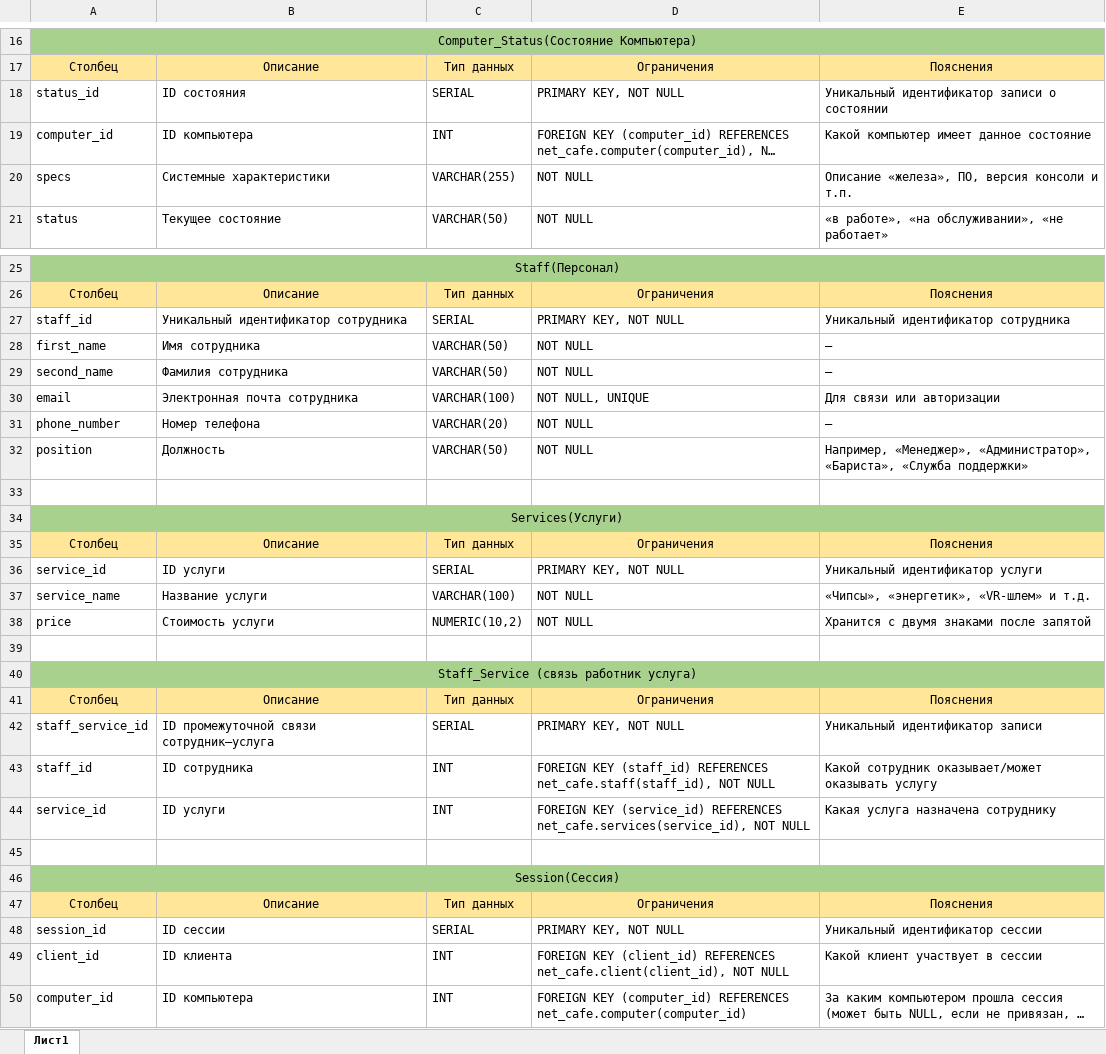
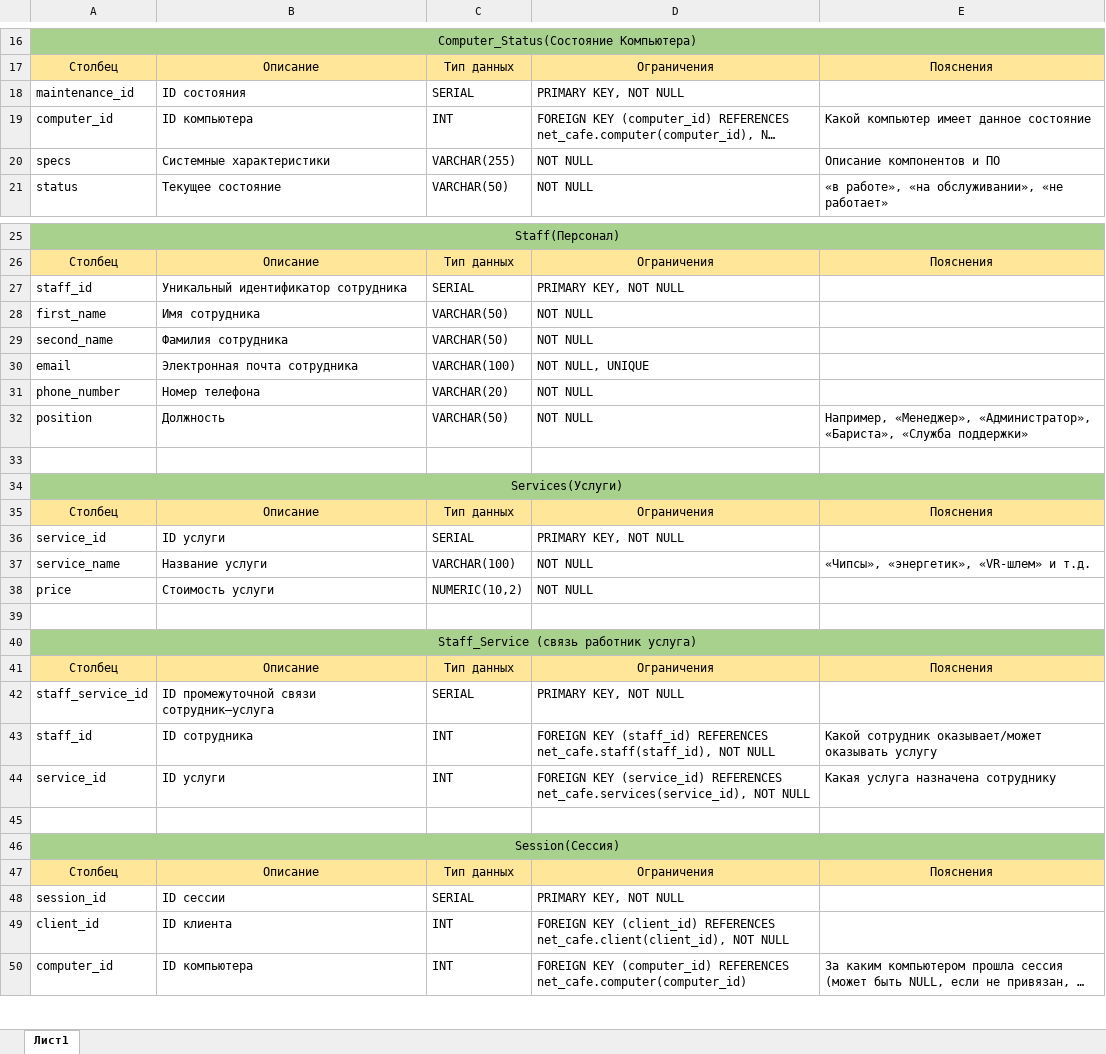
Before and after one commit to Senchavichus/NetCafeDB, an Excel workbook: docs/Физическая модель.xlsx, sheet Лист1, drawn as a sheet; only a part is shown, gaps mark what is left out; long unchanged cells end in …; values as stored, in another font and other column widths than the file's, no borders; the diff covers the shown part only; the diff names each change by its address in the sheet, - before the commit and + after, or states it on an @@ line.

```diff
--- a/docs/Физическая модель.xlsx (sheet Лист1)
+++ b/docs/Физическая модель.xlsx (sheet Лист1)
-A18: status_id
+A18: maintenance_id
-E18: Уникальный идентификатор записи о состоянии
+E18: (empty)
-E20: Описание «железа», ПО, версия консоли и т.п.
+E20: Описание компонентов и ПО
-E27: Уникальный идентификатор сотрудника
+E27: (empty)
-E28:E29: —
+E28:E29: (empty)
-E30: Для связи или авторизации
+E30: (empty)
-E31: —
+E31: (empty)
-E36: Уникальный идентификатор услуги
+E36: (empty)
-E38: Хранится с двумя знаками после запятой
+E38: (empty)
-E42: Уникальный идентификатор записи
+E42: (empty)
-E48: Уникальный идентификатор сессии
+E48: (empty)
-E49: Какой клиент участвует в сессии
+E49: (empty)
```
Also changed, not shown: 7 edited cells elsewhere in this sheet, 4 other files.
